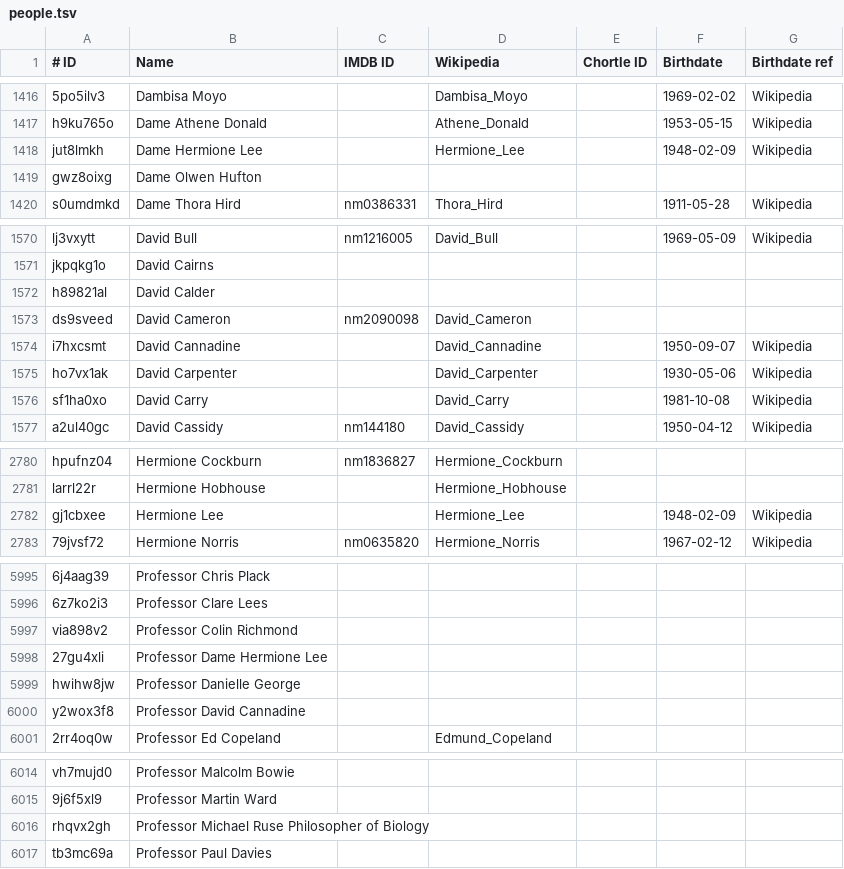
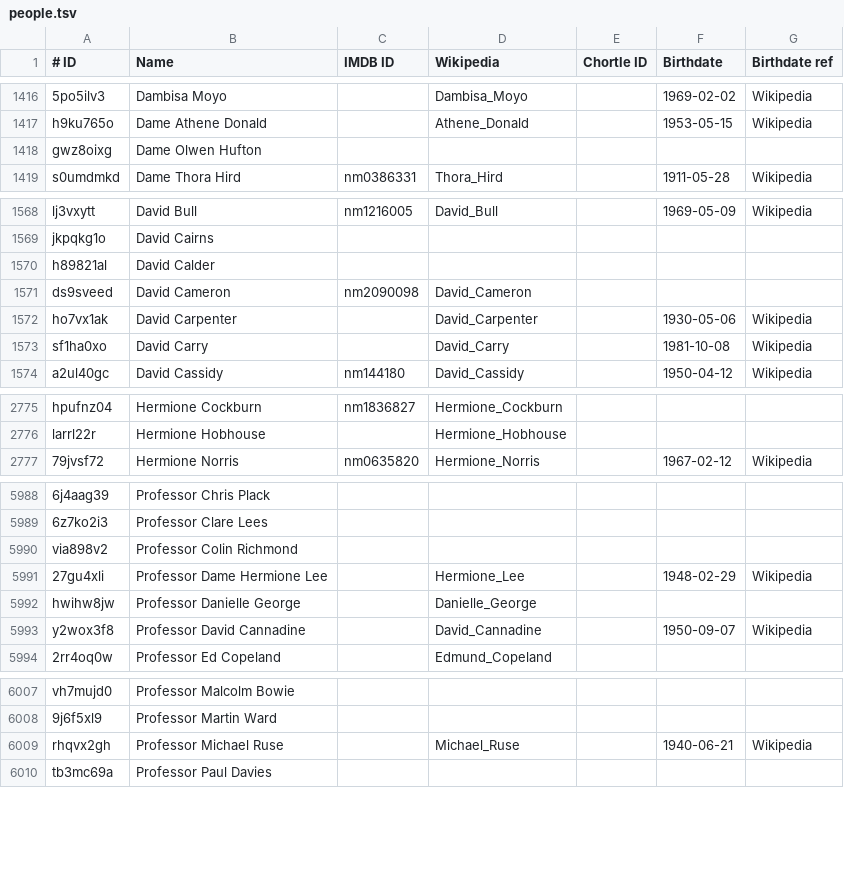
Before and after one commit to slowe/panelshows, a TSV file: people/people.tsv, drawn as a sheet; only a part is shown, gaps mark what is left out; removed rows and columns are numbered as before the commit, all else as after; the diff covers the shown part only; the diff names each change by its address in the sheet, - before the commit and + after, or states it on an @@ line.

```diff
--- a/people/people.tsv
+++ b/people/people.tsv
-row 1418: jut8lmkh | Dame Hermione Lee |  | Hermione_Lee |  | 1948-02-09 | Wikipedia
-row 1574: i7hxcsmt | David Cannadine |  | David_Cannadine |  | 1950-09-07 | Wikipedia
-row 2782: gj1cbxee | Hermione Lee |  | Hermione_Lee |  | 1948-02-09 | Wikipedia
-D5991 (Wikipedia): (empty)
+D5991 (Wikipedia): Hermione_Lee
-F5991 (Birthdate): (empty)
+F5991 (Birthdate): 1948-02-29
-G5991 (Birthdate ref): (empty)
+G5991 (Birthdate ref): Wikipedia
-D5992 (Wikipedia): (empty)
+D5992 (Wikipedia): Danielle_George
-D5993 (Wikipedia): (empty)
+D5993 (Wikipedia): David_Cannadine
-F5993 (Birthdate): (empty)
+F5993 (Birthdate): 1950-09-07
-G5993 (Birthdate ref): (empty)
+G5993 (Birthdate ref): Wikipedia
-B6009 (Name): Professor Michael Ruse Philosopher of Biology
+B6009 (Name): Professor Michael Ruse
-D6009 (Wikipedia): (empty)
+D6009 (Wikipedia): Michael_Ruse
-F6009 (Birthdate): (empty)
+F6009 (Birthdate): 1940-06-21
-G6009 (Birthdate ref): (empty)
+G6009 (Birthdate ref): Wikipedia
```
Also changed, not shown: 5 removed rows elsewhere in this file, data/iot.csv, 12 other files.
